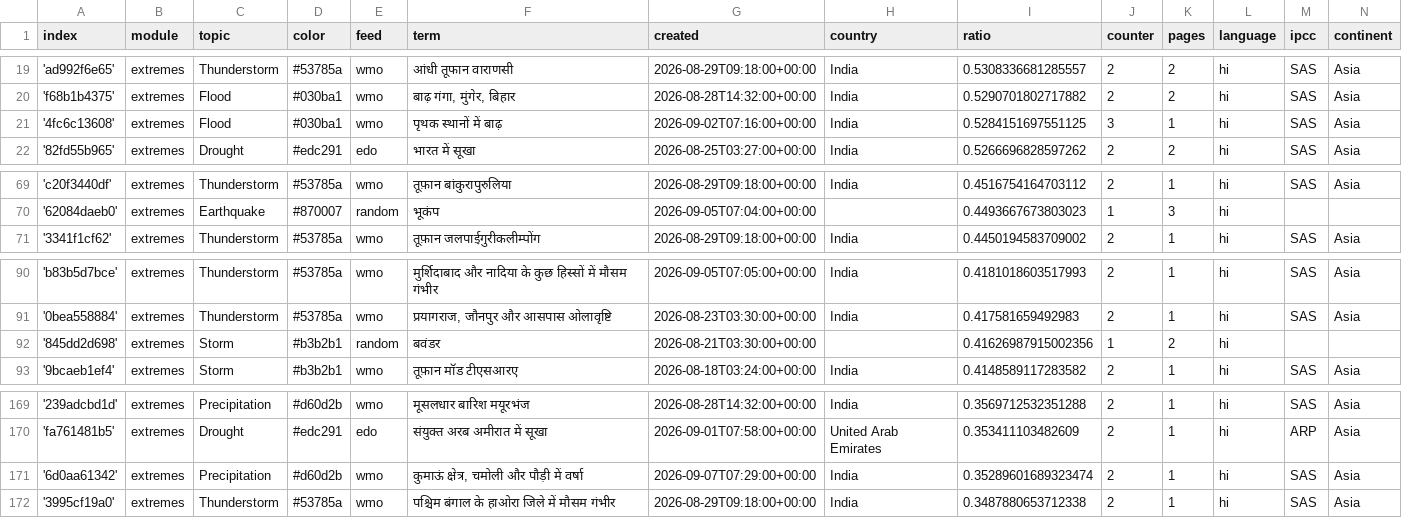
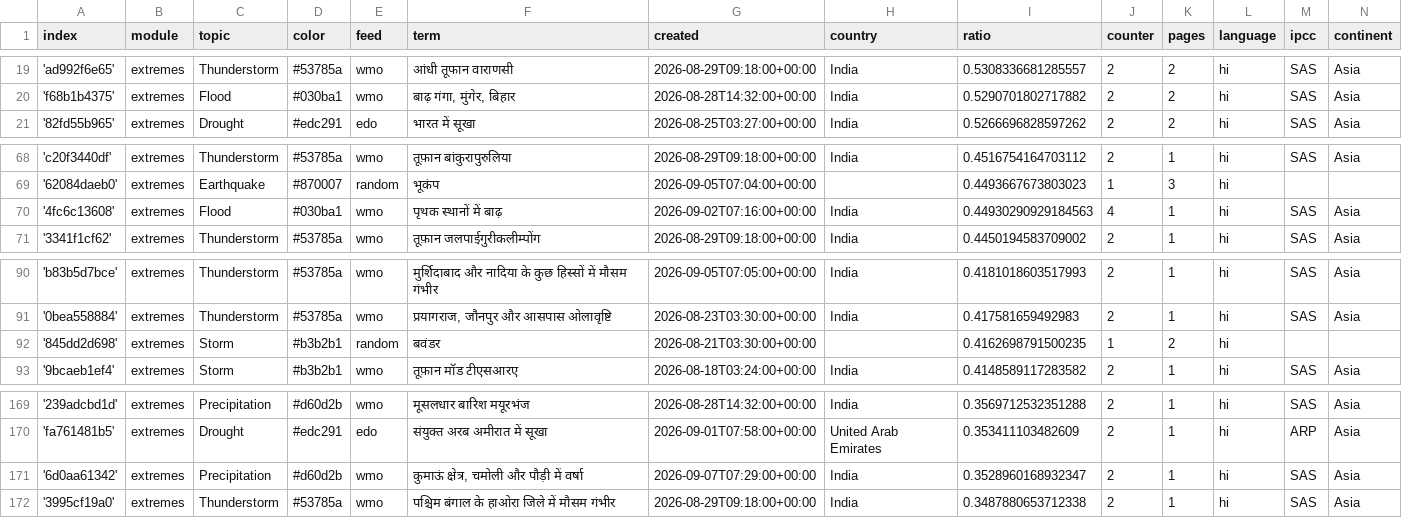
Before and after one commit to hannak555-news/HindiExtremes, a CSV file: terms.csv, drawn as a sheet; only a part is shown, gaps mark what is left out.

Commit message:
Commit from GitHub Actions (harvest:0.0)

```diff
--- a/terms.csv
+++ b/terms.csv
@@ -20,3 +20,2 @@ index,module,topic,color,feed,term,created,country,ratio,counter,pages,language,
 'f68b1b4375',extremes,Flood,#030ba1,wmo,"बाढ़ गंगा, मुंगेर, बिहार",2026-08-28T14:32:00+00:00,India,0.5290701802717882,2,2,hi,SAS,Asia
-'4fc6c13608',extremes,Flood,#030ba1,wmo,पृथक स्थानों में बाढ़,2026-09-02T07:16:00+00:00,India,0.5284151697551125,3,1,hi,SAS,Asia
 '82fd55b965',extremes,Drought,#edc291,edo,भारत में सूखा,2026-08-25T03:27:00+00:00,India,0.5266696828597262,2,2,hi,SAS,Asia
@@ -70,2 +69,3 @@ index,module,topic,color,feed,term,created,country,ratio,counter,pages,language,
 '62084daeb0',extremes,Earthquake,#870007,random,भूकंप,2026-09-05T07:04:00+00:00,,0.4493667673803023,1,3,hi,,
+'4fc6c13608',extremes,Flood,#030ba1,wmo,पृथक स्थानों में बाढ़,2026-09-02T07:16:00+00:00,India,0.44930290929184563,4,1,hi,SAS,Asia
 '3341f1cf62',extremes,Thunderstorm,#53785a,wmo,तूफ़ान जलपाईगुरीकलीम्पोंग,2026-08-29T09:18:00+00:00,India,0.4450194583709002,2,1,hi,SAS,Asia
@@ -91,3 +91,3 @@ index,module,topic,color,feed,term,created,country,ratio,counter,pages,language,
 '0bea558884',extremes,Thunderstorm,#53785a,wmo,"प्रयागराज, जौनपुर और आसपास ओलावृष्टि",2026-08-23T03:30:00+00:00,India,0.417581659492983,2,1,hi,SAS,Asia
-'845dd2d698',extremes,Storm,#b3b2b1,random,बवंडर,2026-08-21T03:30:00+00:00,,0.41626987915002356,1,2,hi,,
+'845dd2d698',extremes,Storm,#b3b2b1,random,बवंडर,2026-08-21T03:30:00+00:00,,0.4162698791500235,1,2,hi,,
 '9bcaeb1ef4',extremes,Storm,#b3b2b1,wmo,तूफ़ान मॉड टीएसआरए,2026-08-18T03:24:00+00:00,India,0.4148589117283582,2,1,hi,SAS,Asia
@@ -170,3 +170,3 @@ index,module,topic,color,feed,term,created,country,ratio,counter,pages,language,
 'fa761481b5',extremes,Drought,#edc291,edo,संयुक्त अरब अमीरात में सूखा,2026-09-01T07:58:00+00:00,United Arab Emirates,0.353411103482609,2,1,hi,ARP,Asia
-'6d0aa61342',extremes,Precipitation,#d60d2b,wmo,"कुमाऊं क्षेत्र, चमोली और पौड़ी में वर्षा",2026-09-07T07:29:00+00:00,India,0.35289601689323474,2,1,hi,SAS,Asia
+'6d0aa61342',extremes,Precipitation,#d60d2b,wmo,"कुमाऊं क्षेत्र, चमोली और पौड़ी में वर्षा",2026-09-07T07:29:00+00:00,India,0.3528960168932347,2,1,hi,SAS,Asia
 '3995cf19a0',extremes,Thunderstorm,#53785a,wmo,पश्चिम बंगाल के हाओरा जिले में मौसम गंभीर,2026-08-29T09:18:00+00:00,India,0.3487880653712338,2,1,hi,SAS,Asia
```
